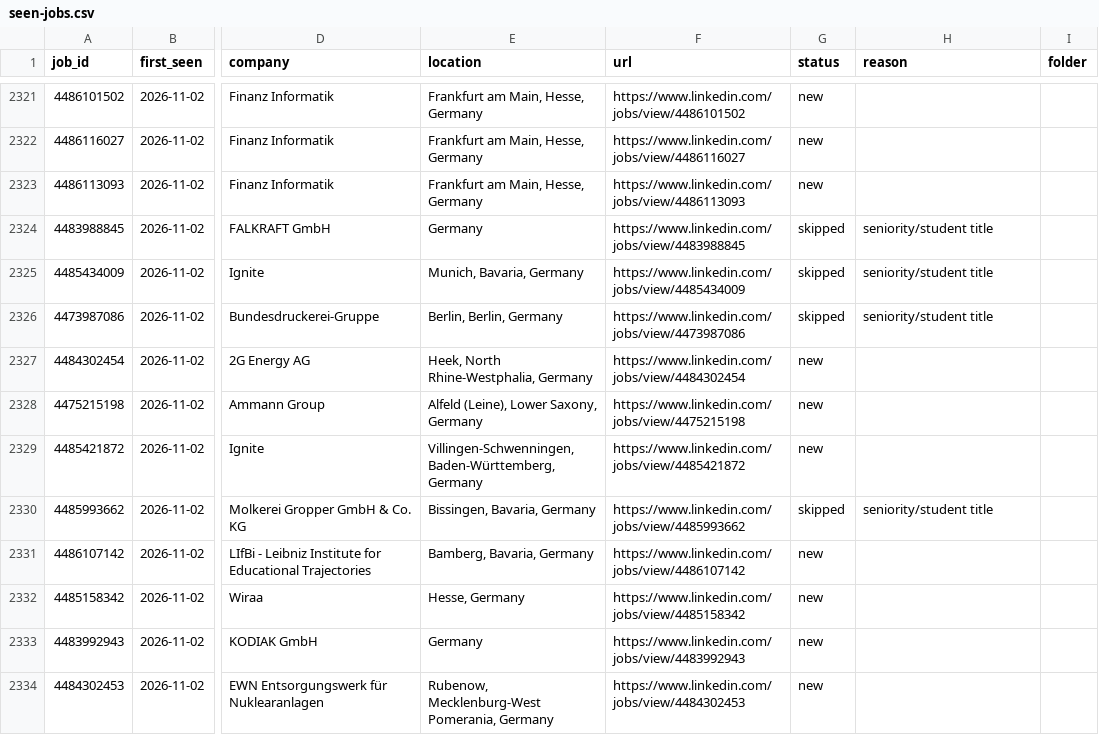
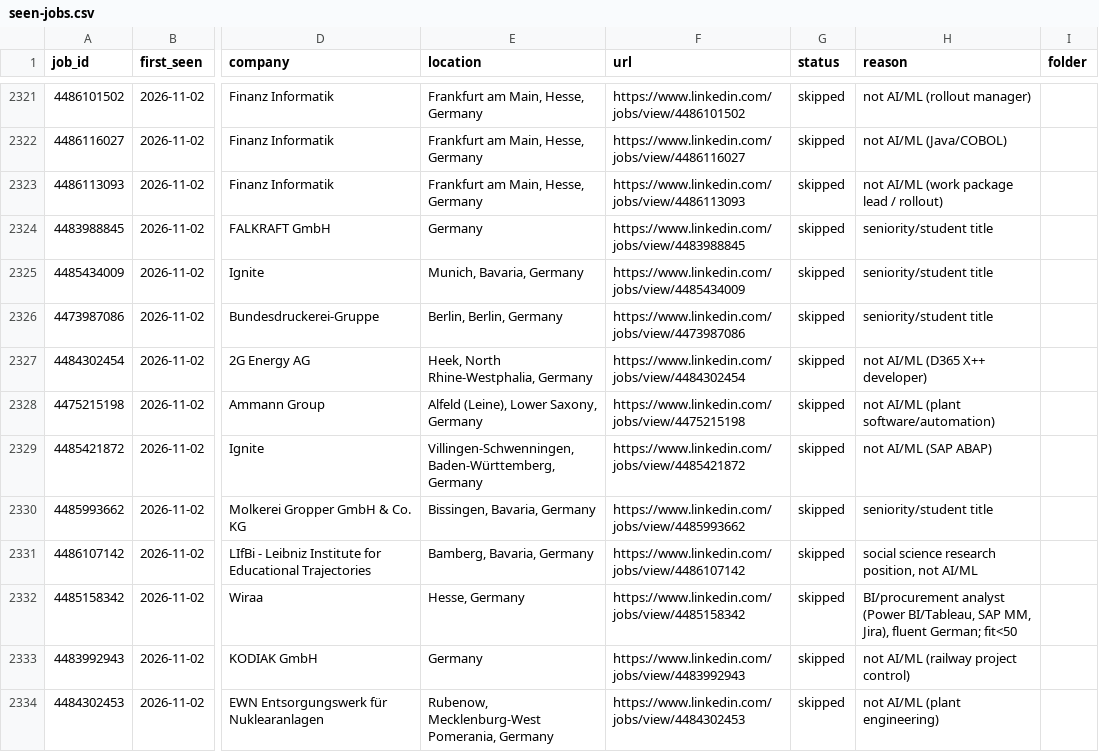
Before and after one commit to bhairapuchanduprasad/job-applications-app, a CSV file: data/scout/seen-jobs.csv, drawn as a sheet; only a part is shown, gaps mark what is left out; the diff covers the shown part only; the diff names each change by its address in the sheet, - before the commit and + after, or states it on an @@ line.

```diff
--- a/data/scout/seen-jobs.csv
+++ b/data/scout/seen-jobs.csv
-G2321:G2323 (status): new
+G2321:G2323 (status): skipped
-H2321 (reason): (empty)
+H2321 (reason): not AI/ML (rollout manager)
-H2322 (reason): (empty)
+H2322 (reason): not AI/ML (Java/COBOL)
-H2323 (reason): (empty)
+H2323 (reason): not AI/ML (work package lead / rollout)
-G2327:G2329 (status): new
+G2327:G2329 (status): skipped
-H2327 (reason): (empty)
+H2327 (reason): not AI/ML (D365 X++ developer)
-H2328 (reason): (empty)
+H2328 (reason): not AI/ML (plant software/automation)
-H2329 (reason): (empty)
+H2329 (reason): not AI/ML (SAP ABAP)
-G2331:G2334 (status): new
+G2331:G2334 (status): skipped
-H2331 (reason): (empty)
+H2331 (reason): social science research position, not AI/ML
-H2332 (reason): (empty)
+H2332 (reason): BI/procurement analyst (Power BI/Tableau, SAP MM, Jira), fluent German; fit<50
-H2333 (reason): (empty)
+H2333 (reason): not AI/ML (railway project control)
-H2334 (reason): (empty)
+H2334 (reason): not AI/ML (plant engineering)
```
Also changed, not shown: 60 edited cells elsewhere in this file, 1 other file.
